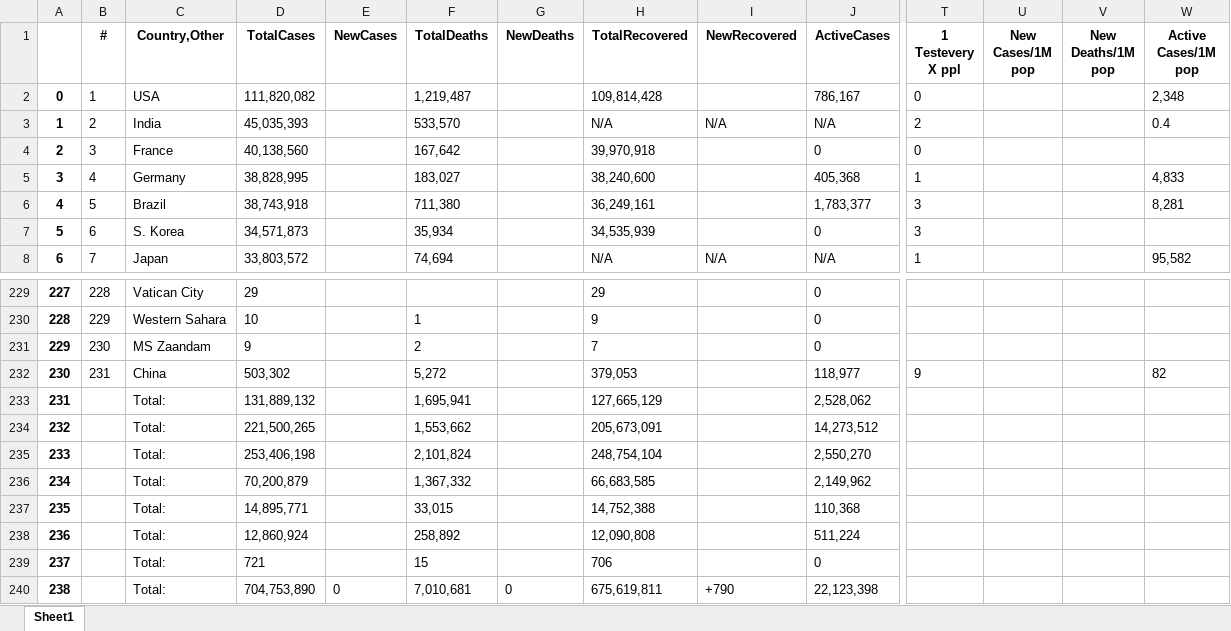
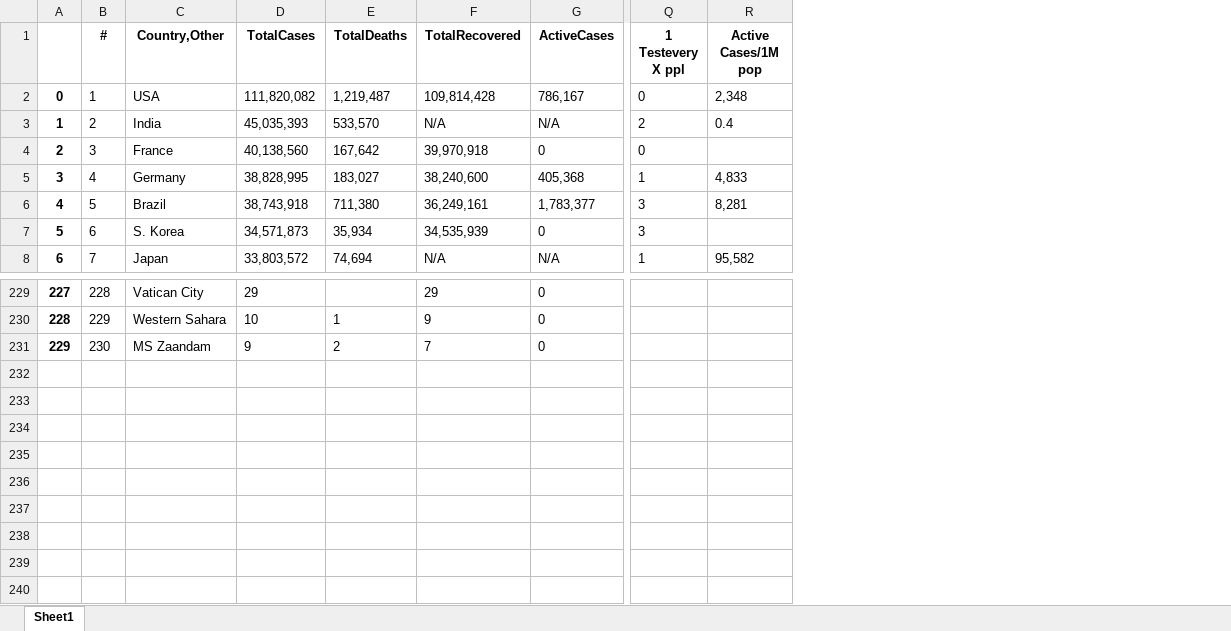
Before and after one commit to ujjwaltyagi2000/python-practice-corey, an Excel workbook: covid_data.xlsx, sheet Sheet1, drawn as a sheet; only a part is shown, gaps mark what is left out; values as stored, in another font and other column widths than the file's, no borders; rows hold the shown columns only; the diff names each change by its address in the sheet, - before the commit and + after, or states it on an @@ line.

Commit message:
empty columns dropped

```diff
--- a/covid_data.xlsx (sheet Sheet1)
+++ b/covid_data.xlsx (sheet Sheet1)
-column E (NewCases), empty
-column G (NewDeaths), empty
-column I (NewRecovered), rows 3-8: N/A |  |  |  |  | N/A
-column U (New Cases/1M pop), empty
-column V (New Deaths/1M pop), empty
-row 232: 230 | 231 | China | 503,302 |  | 5,272 |  | 379,053 |  | 118,977 | 9 |  |  | 82
-row 233: 231 |  | Total: | 131,889,132 |  | 1,695,941 |  | 127,665,129 |  | 2,528,062
-row 234: 232 |  | Total: | 221,500,265 |  | 1,553,662 |  | 205,673,091 |  | 14,273,512
-row 235: 233 |  | Total: | 253,406,198 |  | 2,101,824 |  | 248,754,104 |  | 2,550,270
-row 236: 234 |  | Total: | 70,200,879 |  | 1,367,332 |  | 66,683,585 |  | 2,149,962
-row 237: 235 |  | Total: | 14,895,771 |  | 33,015 |  | 14,752,388 |  | 110,368
-row 238: 236 |  | Total: | 12,860,924 |  | 258,892 |  | 12,090,808 |  | 511,224
-row 239: 237 |  | Total: | 721 |  | 15 |  | 706 |  | 0
-row 240: 238 |  | Total: | 704,753,890 | 0 | 7,010,681 | 0 | 675,619,811 | +790 | 22,123,398
```
Also changed, not shown: 3 other files.
